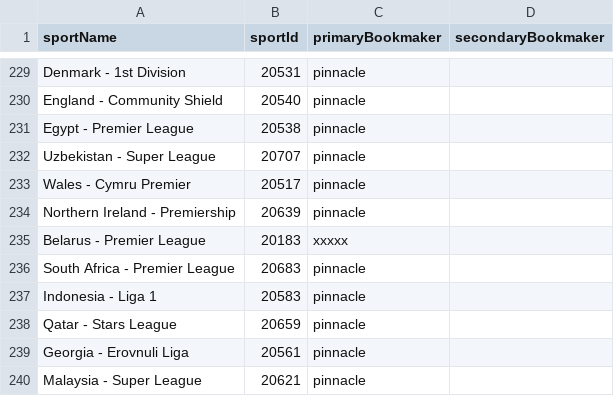
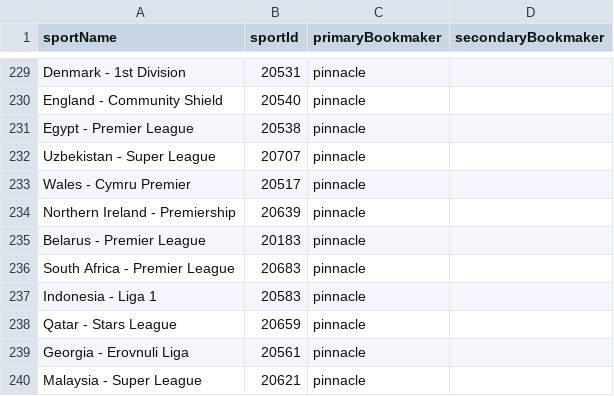
Before and after one commit to thales-markets/sports-markets-v2-risk-management, a CSV file: bookmakers-data.csv, drawn as a sheet; only a part is shown, gaps mark what is left out.

Commit message:
Update bookmakers-data.csv

```diff
--- a/bookmakers-data.csv
+++ b/bookmakers-data.csv
@@ -234,3 +234,3 @@ Wales - Cymru Premier,20517,pinnacle,
 Northern Ireland - Premiership,20639,pinnacle,
-Belarus - Premier League,20183,xxxxx,
+Belarus - Premier League,20183,pinnacle,
 South Africa - Premier League,20683,pinnacle,
```
